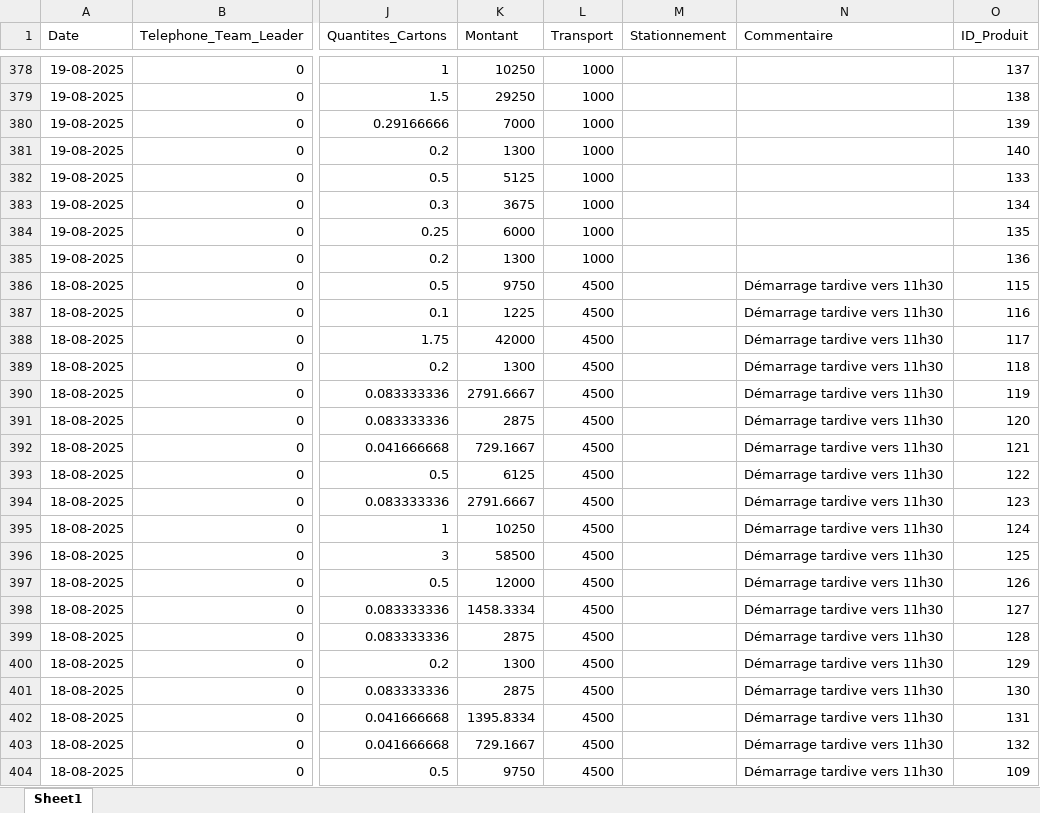
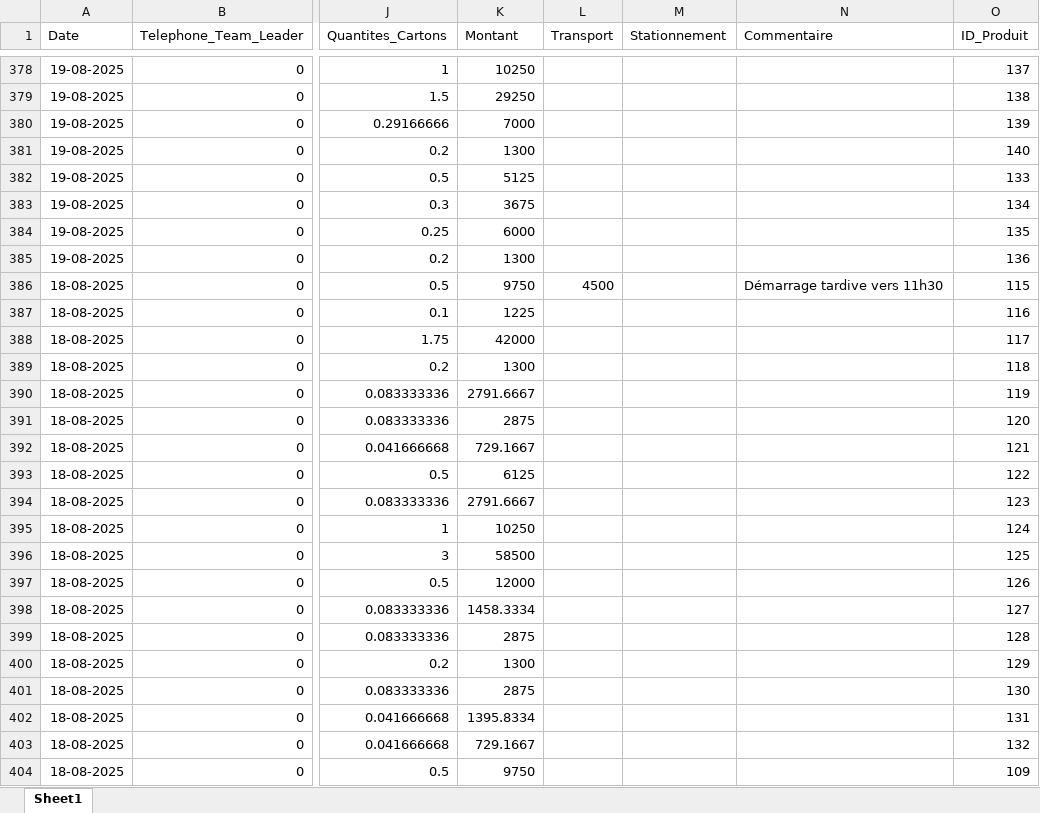
Before and after one commit to abdoulaye1301/Promoteur, an Excel workbook: Donnees_Promoteurs.xlsx, sheet Sheet1, drawn as a sheet; only a part is shown, gaps mark what is left out; values as stored, in another font and other column widths than the file's, no borders; the diff covers the shown part only; the diff names each change by its address in the sheet, - before the commit and + after, or states it on an @@ line.

```diff
--- a/Donnees_Promoteurs.xlsx (sheet Sheet1)
+++ b/Donnees_Promoteurs.xlsx (sheet Sheet1)
-L378:L385 (Transport): 1000
+L378:L385 (Transport): (empty)
-L387:L404 (Transport): 4500
+L387:L404 (Transport): (empty)
-N387:N404 (Commentaire): Démarrage tardive vers 11h30
+N387:N404 (Commentaire): (empty)
```
Also changed, not shown: 411 edited cells elsewhere in this sheet, 1 other file.
